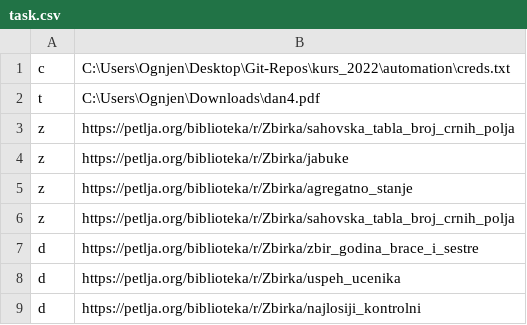
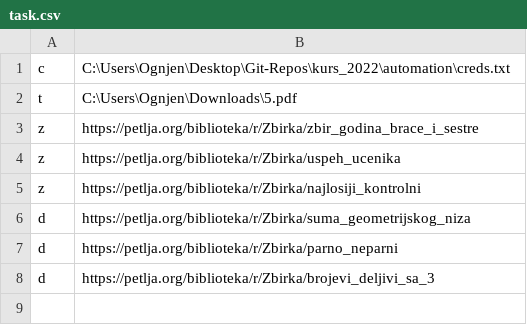
Before and after one commit to oneskovic/kurs_2022, a CSV file: automation/task.csv, drawn as a sheet.

```diff
--- a/automation/task.csv
+++ b/automation/task.csv
@@ -1,9 +1,8 @@
 c, C:\Users\Ognjen\Desktop\Git-Repos\kurs_2022\automation\creds.txt
-t, C:\Users\Ognjen\Downloads\dan4.pdf
-z, https://petlja.org/biblioteka/r/Zbirka/sahovska_tabla_broj_crnih_polja
-z, https://petlja.org/biblioteka/r/Zbirka/jabuke
-z, https://petlja.org/biblioteka/r/Zbirka/agregatno_stanje
-z, https://petlja.org/biblioteka/r/Zbirka/sahovska_tabla_broj_crnih_polja
-d, https://petlja.org/biblioteka/r/Zbirka/zbir_godina_brace_i_sestre
-d, https://petlja.org/biblioteka/r/Zbirka/uspeh_ucenika
-d, https://petlja.org/biblioteka/r/Zbirka/najlosiji_kontrolni
+t, C:\Users\Ognjen\Downloads\5.pdf
+z, https://petlja.org/biblioteka/r/Zbirka/zbir_godina_brace_i_sestre
+z, https://petlja.org/biblioteka/r/Zbirka/uspeh_ucenika
+z, https://petlja.org/biblioteka/r/Zbirka/najlosiji_kontrolni
+d, https://petlja.org/biblioteka/r/Zbirka/suma_geometrijskog_niza
+d, https://petlja.org/biblioteka/r/Zbirka/parno_neparni
+d, https://petlja.org/biblioteka/r/Zbirka/brojevi_deljivi_sa_3
```
Also changed, not shown: 5 other files.
